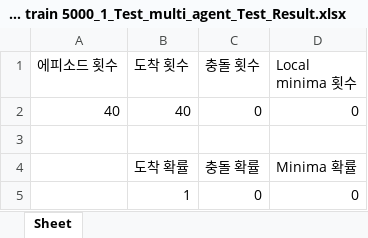
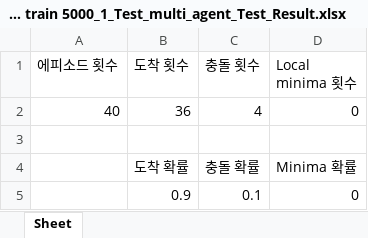
Before and after one commit to wntdev99/FCLCA, an Excel workbook: controllers/CL_TEST_8_action 5/data/Curriculum No ob train 5000_1/Curriculum No ob train 5000_1_Test_multi_agent/Curriculum No ob train 5000_1_Test_multi_agent_Test_Result.xlsx, sheet Sheet, drawn as a sheet; values as stored, in another font and other column widths than the file's, no borders; removed rows and columns are numbered as before the commit, all else as after; the diff names each change by its address in the sheet, - before the commit and + after, or states it on an @@ line.

Commit message:
this model test velocity change 1.57,3.14,6.28

```diff
--- a/controllers/CL_TEST_8_action 5/data/Curriculum No ob train 5000_1/Curriculum No ob train 5000_1_Test_multi_agent/Curriculum No ob train 5000_1_Test_multi_agent_Test_Result.xlsx (sheet Sheet)
+++ b/controllers/CL_TEST_8_action 5/data/Curriculum No ob train 5000_1/Curriculum No ob train 5000_1_Test_multi_agent/Curriculum No ob train 5000_1_Test_multi_agent_Test_Result.xlsx (sheet Sheet)
-B2 (도착 횟수): 40
+B2 (도착 횟수): 36
-C2 (충돌 횟수): 0
+C2 (충돌 횟수): 4
-row 5:  | 1 | 0 | 0
+row 5:  | 0.9 | 0.1 | 0
```
Also changed, not shown: 38 other files.
